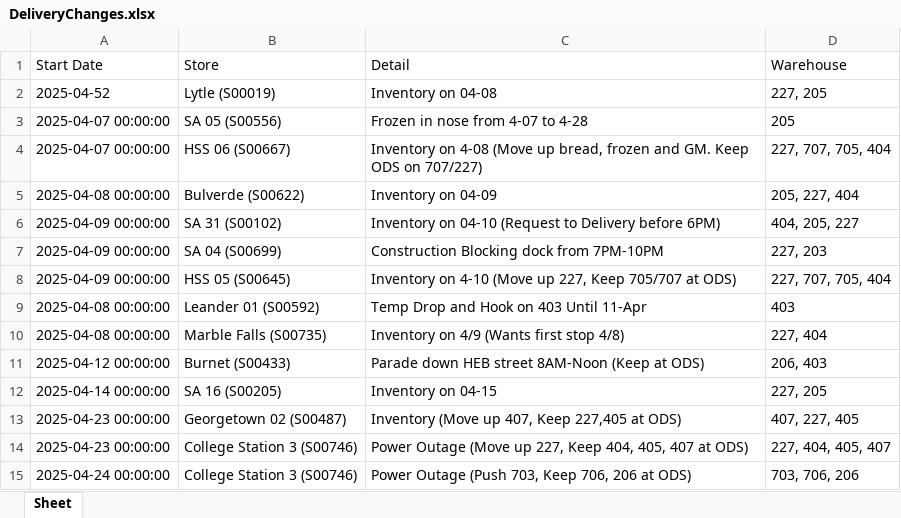
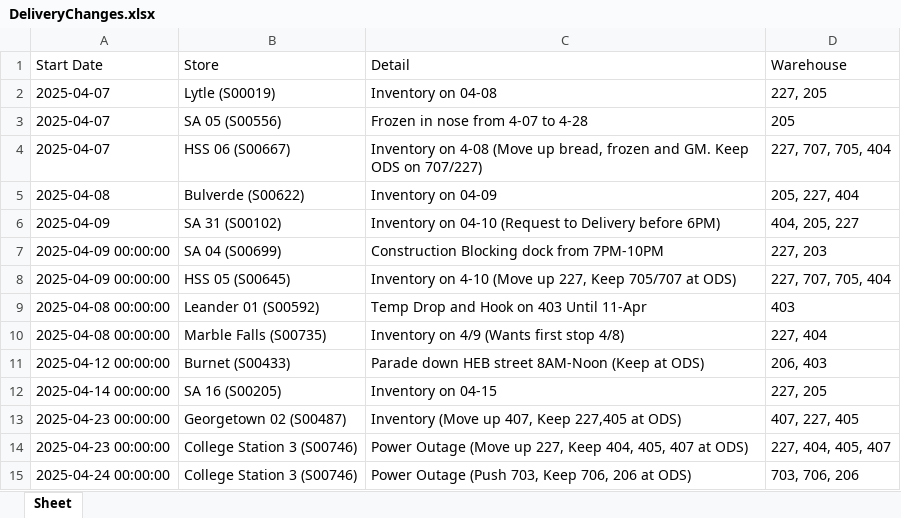
Before and after one commit to jessebailey1985/Workresources, an Excel workbook: DeliveryChanges.xlsx, sheet Sheet, drawn as a sheet; values as stored, in another font and other column widths than the file's, no borders; the diff names each change by its address in the sheet, - before the commit and + after, or states it on an @@ line.

Commit message:
Updated Delivery Changes via GUI

```diff
--- a/DeliveryChanges.xlsx (sheet Sheet)
+++ b/DeliveryChanges.xlsx (sheet Sheet)
-A2 (Start Date): 2025-04-52
+A2 (Start Date): 2025-04-07
-A3:A4 (Start Date): 2025-04-07 00:00:00
+A3:A4 (Start Date): 2025-04-07
-A5 (Start Date): 2025-04-08 00:00:00
+A5 (Start Date): 2025-04-08
-A6 (Start Date): 2025-04-09 00:00:00
+A6 (Start Date): 2025-04-09
```
